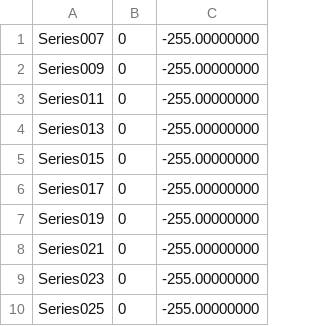
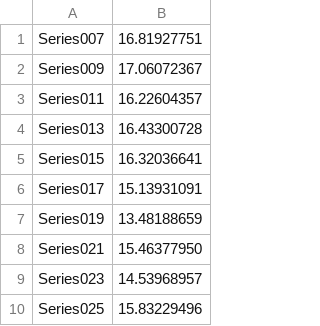
Before and after one commit to talisman4/2D-PcG-bodies-cell-image-analysis-HGP-Syndrome, a CSV file: expected_output/CSV/ThreshPerSeries_2019-03-08_C001Ezh2.csv, drawn as a sheet; removed rows and columns are numbered as before the commit, all else as after; the diff names each change by its address in the sheet, - before the commit and + after, or states it on an @@ line.

```diff
--- a/expected_output/CSV/ThreshPerSeries_2019-03-08_C001Ezh2.csv
+++ b/expected_output/CSV/ThreshPerSeries_2019-03-08_C001Ezh2.csv
-column B, rows 1-10: all 0
-column C, rows 1-10: all -255.00000000
+column B, rows 1-10: 16.81927751 | 17.06072367 | 16.22604357 | 16.43300728 | 16.32036641 | 15.13931091 | 13.48188659 | 15.46377950 | 14.53968957 | 15.83229496
```
Also changed, not shown: 1 other file.
